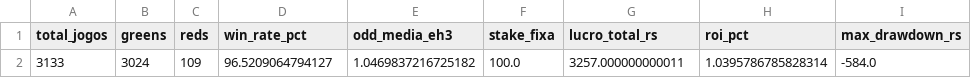
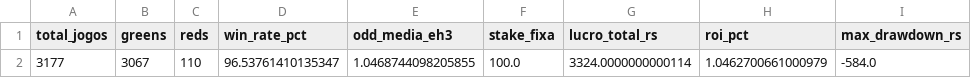
Before and after one commit to rpthiago/ARKAD_PROD, a CSV file: backtest_metodo_saldo_menor_resumo.csv, drawn as a sheet.

Commit message:
Update Saldo Menor and Lay 0x3 backtest sheets and live API integration

```diff
--- a/backtest_metodo_saldo_menor_resumo.csv
+++ b/backtest_metodo_saldo_menor_resumo.csv
@@ -1,2 +1,2 @@
 total_jogos,greens,reds,win_rate_pct,odd_media_eh3,stake_fixa,lucro_total_rs,roi_pct,max_drawdown_rs
-3133,3024,109,96.5209064794127,1.0469837216725182,100.0,3257.000000000011,1.0395786785828314,-584.0
+3177,3067,110,96.53761410135347,1.0468744098205855,100.0,3324.0000000000114,1.0462700661000979,-584.0
```
Also changed, not shown: 3 other files.
